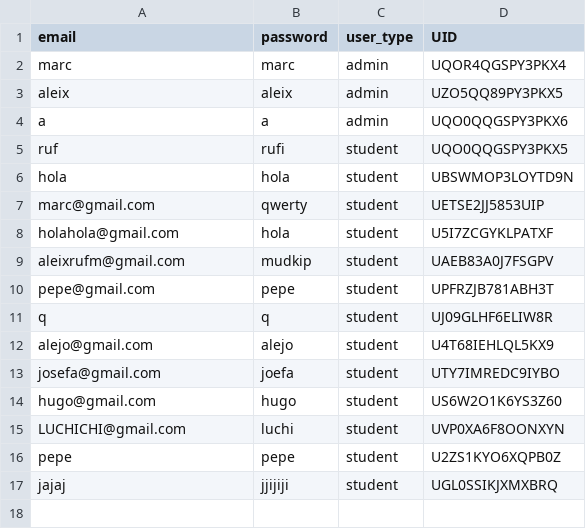
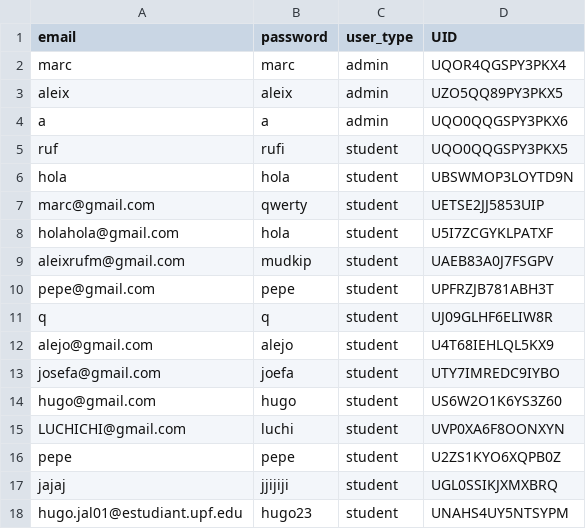
Before and after one commit to marcserranos/TCB-mobility-project, a CSV file: data/users.csv, drawn as a sheet; the diff names each change by its address in the sheet, - before the commit and + after, or states it on an @@ line.

```diff
--- a/data/users.csv
+++ b/data/users.csv
+row 18: hugo.jal01@estudiant.upf.edu | hugo23 | student | UNAHS4UY5NTSYPM
```
Also changed, not shown: data/student_info.csv.
